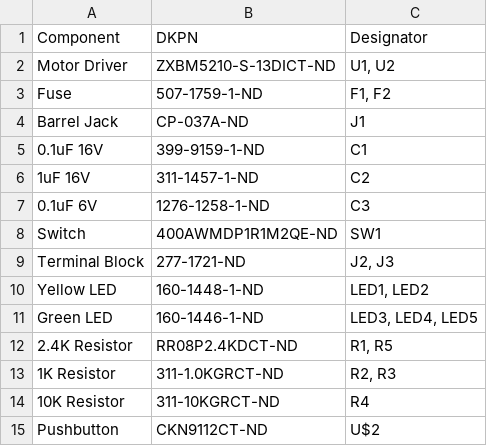
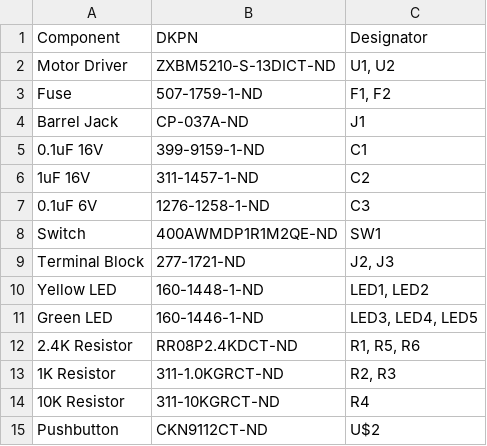
Before and after one commit to RoboJackets/electrical-training, a CSV file: board/Board_Components.csv, drawn as a sheet.

Commit message:
Fixed typo in BOM

```diff
--- a/board/Board_Components.csv
+++ b/board/Board_Components.csv
@@ -11,3 +11,3 @@ Yellow LED,160-1448-1-ND,"LED1, LED2"
 Green LED,160-1446-1-ND,"LED3, LED4, LED5"
-2.4K Resistor,RR08P2.4KDCT-ND,"R1, R5"
+2.4K Resistor,RR08P2.4KDCT-ND,"R1, R5, R6"
 1K Resistor,311-1.0KGRCT-ND,"R2, R3"
```
